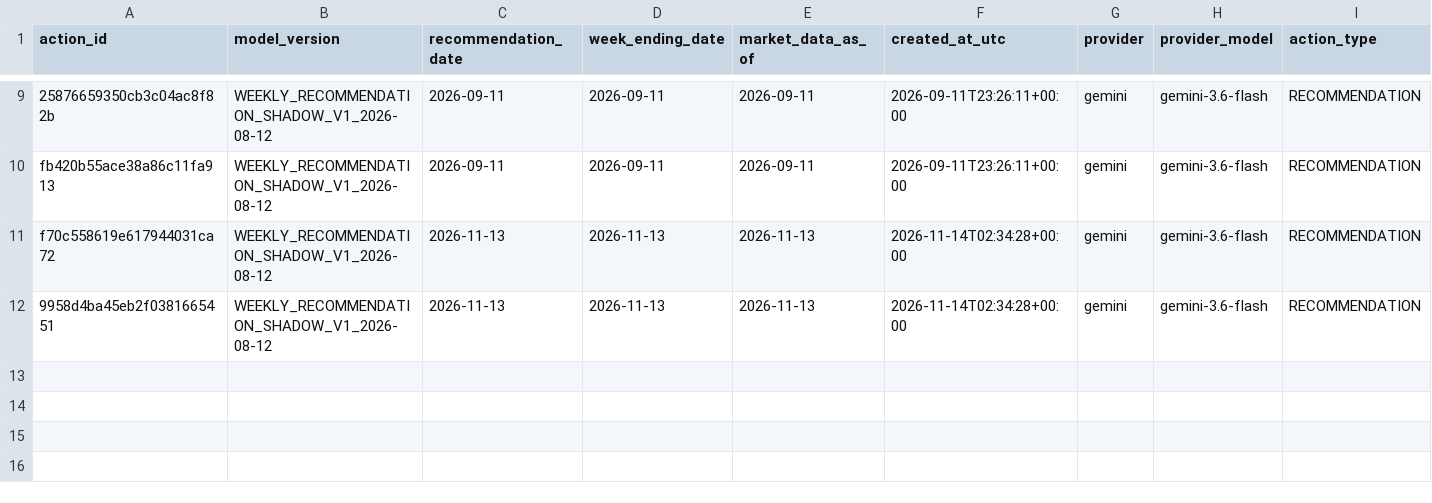
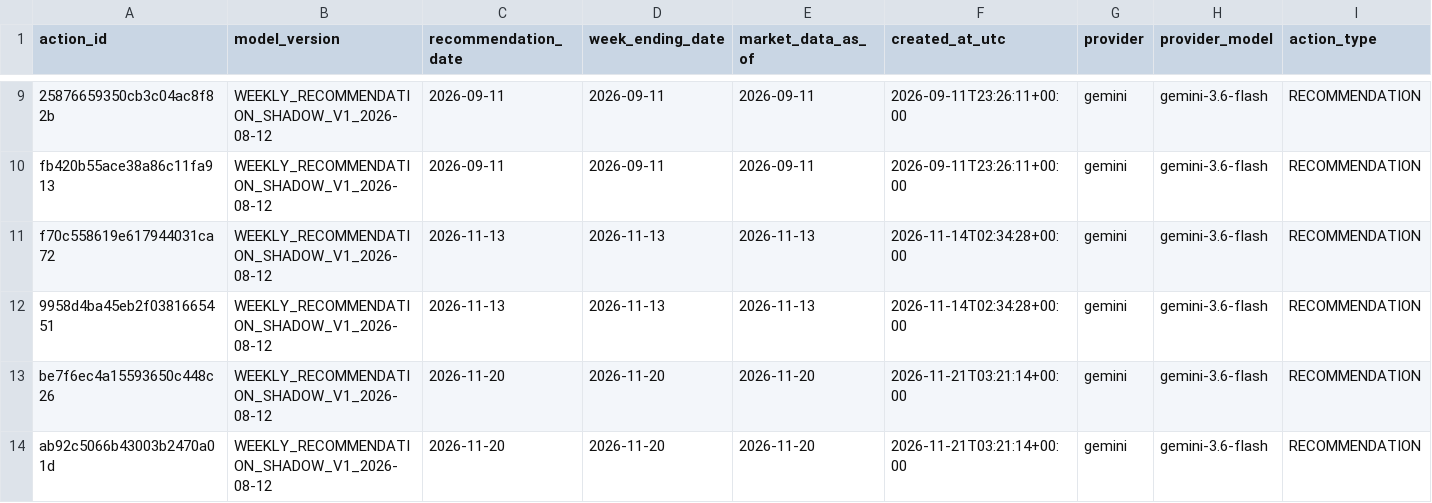
Before and after one commit to drynflying/global-market-rotation-engine, a CSV file: results/weekly_recommendation_shadow_history.csv, drawn as a sheet; only a part is shown, gaps mark what is left out; rows hold the shown columns only; the diff names each change by its address in the sheet, - before the commit and + after, or states it on an @@ line.

```diff
--- a/results/weekly_recommendation_shadow_history.csv
+++ b/results/weekly_recommendation_shadow_history.csv
+row 13: be7f6ec4a15593650c448c26 | WEEKLY_RECOMMENDATION_SHADOW_V1_2026-08-12 | 2026-11-20 | 2026-11-20 | 2026-11-20 | 2026-11-21T03:21:14+00:00 | gemini | gemini-3.6-flash | RECOMMENDATION
+row 14: ab92c5066b43003b2470a01d | WEEKLY_RECOMMENDATION_SHADOW_V1_2026-08-12 | 2026-11-20 | 2026-11-20 | 2026-11-20 | 2026-11-21T03:21:14+00:00 | gemini | gemini-3.6-flash | RECOMMENDATION
```
Also changed, not shown: results/rotation_latest.csv, results/weekly_recommendation_shadow_outcomes.csv, 21 other files.
